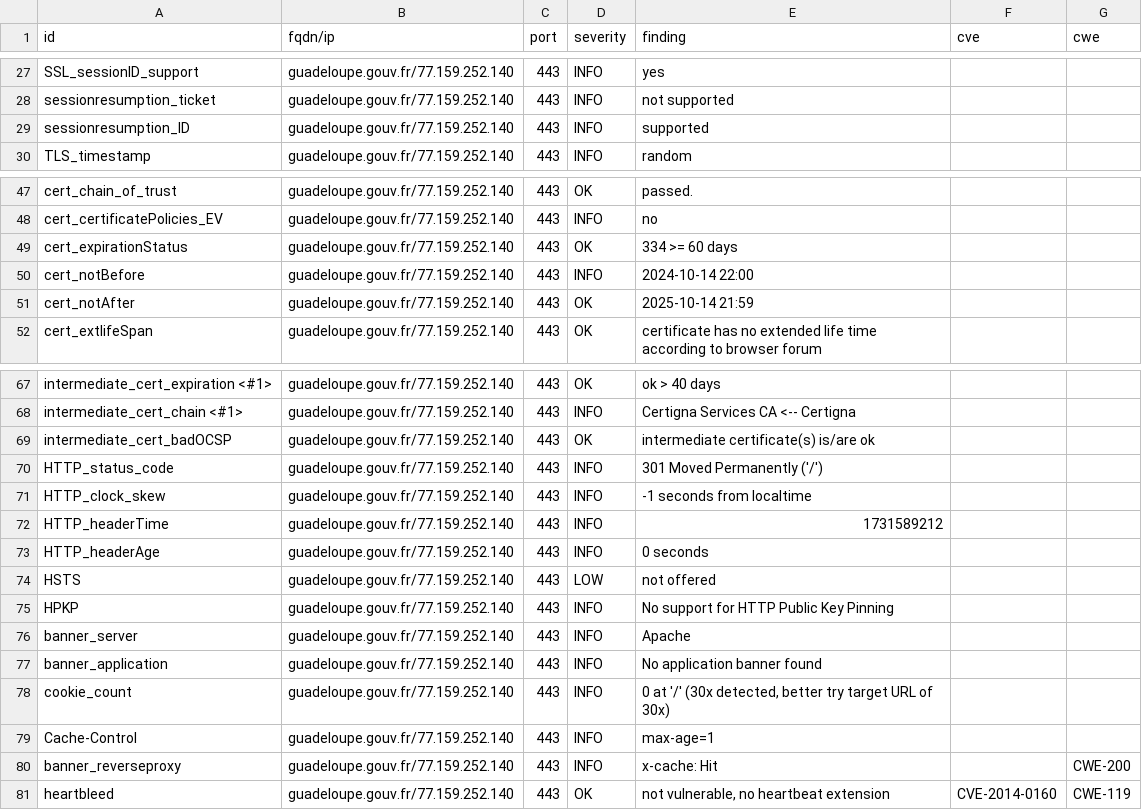
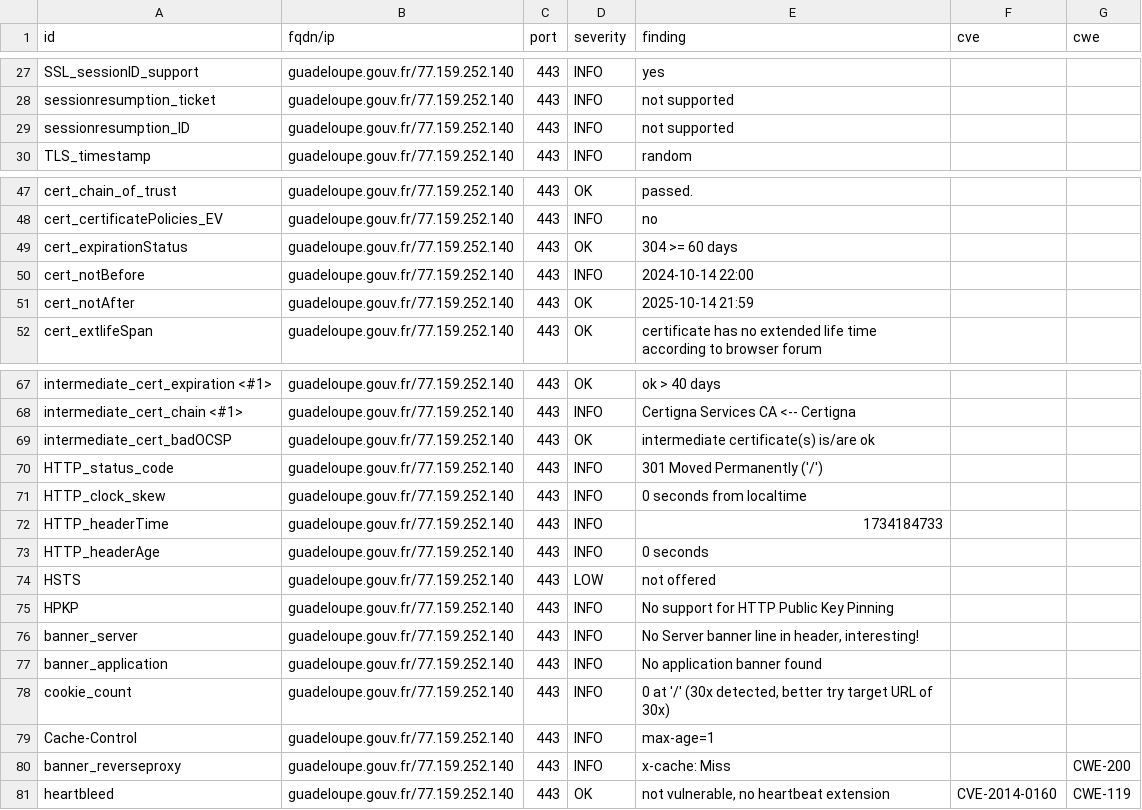
Before and after one commit to GKO-org/dashlordPrd5, a CSV file: results/aHR0cHM6Ly9ndWFkZWxvdXBlLmdvdXYuZnI=/testssl.csv, drawn as a sheet; only a part is shown, gaps mark what is left out.

```diff
--- a/results/aHR0cHM6Ly9ndWFkZWxvdXBlLmdvdXYuZnI=/testssl.csv
+++ b/results/aHR0cHM6Ly9ndWFkZWxvdXBlLmdvdXYuZnI=/testssl.csv
@@ -28,3 +28,3 @@
 "sessionresumption_ticket","guadeloupe.gouv.fr/77.159.252.140","443","INFO","not supported","",""
-"sessionresumption_ID","guadeloupe.gouv.fr/77.159.252.140","443","INFO","supported","",""
+"sessionresumption_ID","guadeloupe.gouv.fr/77.159.252.140","443","INFO","not supported","",""
 "TLS_timestamp","guadeloupe.gouv.fr/77.159.252.140","443","INFO","random","",""
@@ -48,3 +48,3 @@
 "cert_certificatePolicies_EV","guadeloupe.gouv.fr/77.159.252.140","443","INFO","no","",""
-"cert_expirationStatus","guadeloupe.gouv.fr/77.159.252.140","443","OK","334 >= 60 days","",""
+"cert_expirationStatus","guadeloupe.gouv.fr/77.159.252.140","443","OK","304 >= 60 days","",""
 "cert_notBefore","guadeloupe.gouv.fr/77.159.252.140","443","INFO","2024-10-14 22:00","",""
@@ -70,4 +70,4 @@
 "HTTP_status_code","guadeloupe.gouv.fr/77.159.252.140","443","INFO","301 Moved Permanently ('/')","",""
-"HTTP_clock_skew","guadeloupe.gouv.fr/77.159.252.140","443","INFO","-1 seconds from localtime","",""
-"HTTP_headerTime","guadeloupe.gouv.fr/77.159.252.140","443","INFO","1731589212","",""
+"HTTP_clock_skew","guadeloupe.gouv.fr/77.159.252.140","443","INFO","0 seconds from localtime","",""
+"HTTP_headerTime","guadeloupe.gouv.fr/77.159.252.140","443","INFO","1734184733","",""
 "HTTP_headerAge","guadeloupe.gouv.fr/77.159.252.140","443","INFO","0 seconds","",""
@@ -75,3 +75,3 @@
 "HPKP","guadeloupe.gouv.fr/77.159.252.140","443","INFO","No support for HTTP Public Key Pinning","",""
-"banner_server","guadeloupe.gouv.fr/77.159.252.140","443","INFO","Apache","",""
+"banner_server","guadeloupe.gouv.fr/77.159.252.140","443","INFO","No Server banner line in header, interesting!","",""
 "banner_application","guadeloupe.gouv.fr/77.159.252.140","443","INFO","No application banner found","",""
@@ -79,3 +79,3 @@
 "Cache-Control","guadeloupe.gouv.fr/77.159.252.140","443","INFO","max-age=1","",""
-"banner_reverseproxy","guadeloupe.gouv.fr/77.159.252.140","443","INFO","x-cache: Hit","","CWE-200"
+"banner_reverseproxy","guadeloupe.gouv.fr/77.159.252.140","443","INFO","x-cache: Miss","","CWE-200"
 "heartbleed","guadeloupe.gouv.fr/77.159.252.140","443","OK","not vulnerable, no heartbeat extension","CVE-2014-0160","CWE-119"
```
Also changed, not shown: 9 other files.
